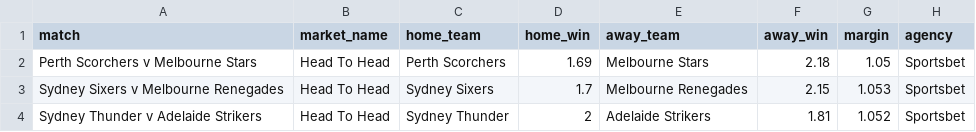
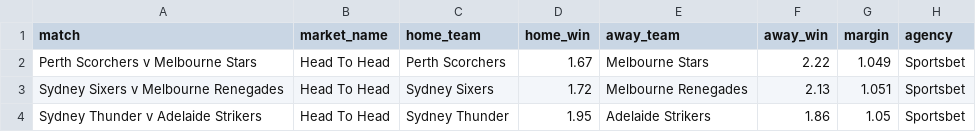
Before and after one commit to jamesbrown1417/Cricket-Analysis, a CSV file: Data/T20s/Big Bash/scraped_odds/sportsbet_h2h.csv, drawn as a sheet.

```diff
--- a/Data/T20s/Big Bash/scraped_odds/sportsbet_h2h.csv
+++ b/Data/T20s/Big Bash/scraped_odds/sportsbet_h2h.csv
@@ -1,4 +1,4 @@
 match,market_name,home_team,home_win,away_team,away_win,margin,agency
-Perth Scorchers v Melbourne Stars,Head To Head,Perth Scorchers,1.69,Melbourne Stars,2.18,1.05,Sportsbet
-Sydney Sixers v Melbourne Renegades,Head To Head,Sydney Sixers,1.7,Melbourne Renegades,2.15,1.053,Sportsbet
-Sydney Thunder v Adelaide Strikers,Head To Head,Sydney Thunder,2,Adelaide Strikers,1.81,1.052,Sportsbet
+Perth Scorchers v Melbourne Stars,Head To Head,Perth Scorchers,1.67,Melbourne Stars,2.22,1.049,Sportsbet
+Sydney Sixers v Melbourne Renegades,Head To Head,Sydney Sixers,1.72,Melbourne Renegades,2.13,1.051,Sportsbet
+Sydney Thunder v Adelaide Strikers,Head To Head,Sydney Thunder,1.95,Adelaide Strikers,1.86,1.05,Sportsbet
```
Also changed, not shown: Data/T20s/Big Bash/scraped_odds/sportsbet_player_boundaries.csv, 44 other files.
